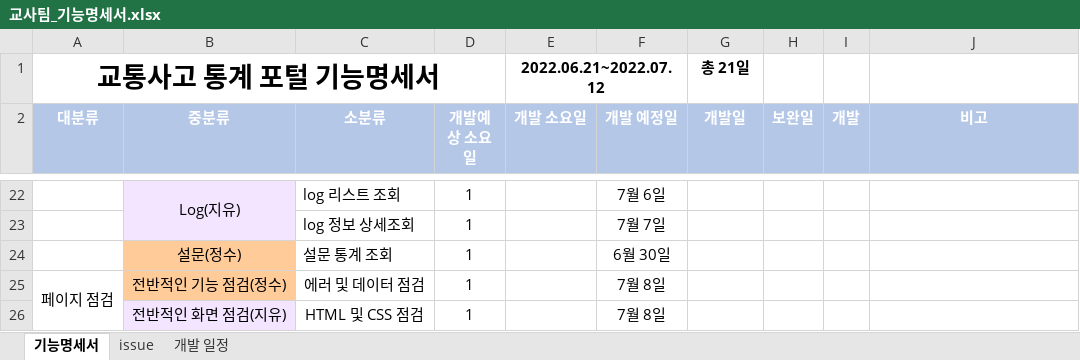
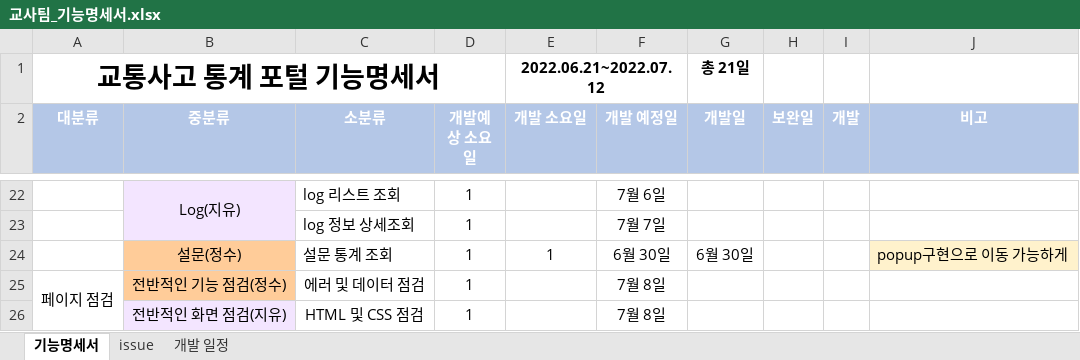
Before and after one commit to Traffic-Accident-Analysis-Project/VIEW, an Excel workbook: 교사팀_기능명세서.xlsx, sheet 기능명세서, drawn as a sheet; only a part is shown, gaps mark what is left out; values as stored, in another font and other column widths than the file's, no borders; the diff names each change by its address in the sheet, - before the commit and + after, or states it on an @@ line.

Commit message:
feat js

```diff
--- a/교사팀_기능명세서.xlsx (sheet 기능명세서)
+++ b/교사팀_기능명세서.xlsx (sheet 기능명세서)
-E24 (개발 소요일): (empty)
+E24 (개발 소요일): 1
-G24 (개발일): (empty)
+G24 (개발일): 6월 30일
-J24 (비고): (empty)
+J24 (비고): popup구현으로 이동 가능하게
-J24 fill: none
+J24 fill: #FFF2CC
```
Also changed, not shown: charts or pictures.
